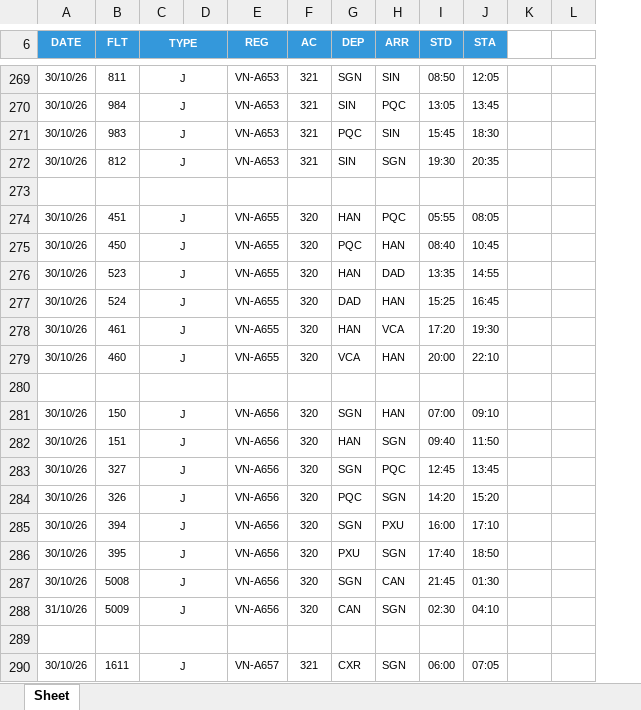
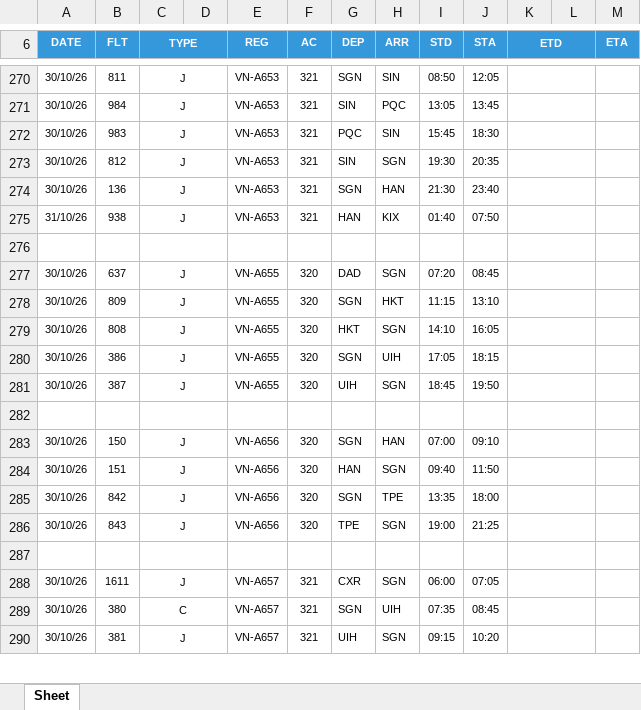
Before and after one commit to tlgsvj/lc, an Excel workbook: Data/FlightPlan/FPL_30OCT26.xlsx, sheet Sheet, drawn as a sheet; only a part is shown, gaps mark what is left out; values as stored, in another font and other column widths than the file's, no borders; charts and pictures not drawn; removed rows and columns are numbered as before the commit, all else as after; the diff covers the shown part only; the diff names each change by its address in the sheet, - before the commit and + after, or states it on an @@ line.

Commit message:
Update FPL_30OCT26.xlsx

```diff
--- a/Data/FlightPlan/FPL_30OCT26.xlsx (sheet Sheet)
+++ b/Data/FlightPlan/FPL_30OCT26.xlsx (sheet Sheet)
-column K, empty
+column K (ETD), empty
+column M (ETA), empty
-L6 fill: none
+L6 fill: #3498DB
+row 274: 30/10/26 | 136 | J |  | VN-A653 | 321 | SGN | HAN | 21:30 | 23:40
+row 275: 31/10/26 | 938 | J |  | VN-A653 | 321 | HAN | KIX | 01:40 | 07:50
-row 274: 30/10/26 | 451 | J |  | VN-A655 | 320 | HAN | PQC | 05:55 | 08:05
-row 275: 30/10/26 | 450 | J |  | VN-A655 | 320 | PQC | HAN | 08:40 | 10:45
-row 276: 30/10/26 | 523 | J |  | VN-A655 | 320 | HAN | DAD | 13:35 | 14:55
-B277 (FLT): 524
+B277 (FLT): 637
-H277 (ARR): HAN
+H277 (ARR): SGN
-I277 (STD): 15:25
+I277 (STD): 07:20
-J277 (STA): 16:45
+J277 (STA): 08:45
-B278 (FLT): 461
+B278 (FLT): 809
-G278 (DEP): HAN
+G278 (DEP): SGN
-H278 (ARR): VCA
+H278 (ARR): HKT
-I278 (STD): 17:20
+I278 (STD): 11:15
-J278 (STA): 19:30
+J278 (STA): 13:10
-row 279: 30/10/26 | 460 | J |  | VN-A655 | 320 | VCA | HAN | 20:00 | 22:10
+row 279: 30/10/26 | 808 | J |  | VN-A655 | 320 | HKT | SGN | 14:10 | 16:05
+row 280: 30/10/26 | 386 | J |  | VN-A655 | 320 | SGN | UIH | 17:05 | 18:15
+row 281: 30/10/26 | 387 | J |  | VN-A655 | 320 | UIH | SGN | 18:45 | 19:50
-B285 (FLT): 327
+B285 (FLT): 842
-H285 (ARR): PQC
+H285 (ARR): TPE
-I285 (STD): 12:45
+I285 (STD): 13:35
-J285 (STA): 13:45
+J285 (STA): 18:00
-B286 (FLT): 326
+B286 (FLT): 843
-G286 (DEP): PQC
+G286 (DEP): TPE
-I286 (STD): 14:20
+I286 (STD): 19:00
-J286 (STA): 15:20
+J286 (STA): 21:25
-row 285: 30/10/26 | 394 | J |  | VN-A656 | 320 | SGN | PXU | 16:00 | 17:10
-row 286: 30/10/26 | 395 | J |  | VN-A656 | 320 | PXU | SGN | 17:40 | 18:50
-row 287: 30/10/26 | 5008 | J |  | VN-A656 | 320 | SGN | CAN | 21:45 | 01:30
-row 288: 31/10/26 | 5009 | J |  | VN-A656 | 320 | CAN | SGN | 02:30 | 04:10
+row 289: 30/10/26 | 380 | C |  | VN-A657 | 321 | SGN | UIH | 07:35 | 08:45
+row 290: 30/10/26 | 381 | J |  | VN-A657 | 321 | UIH | SGN | 09:15 | 10:20
```
Also changed, not shown: 38 added rows, 38 removed rows, 356 edited cells and merged cells elsewhere in this sheet.
